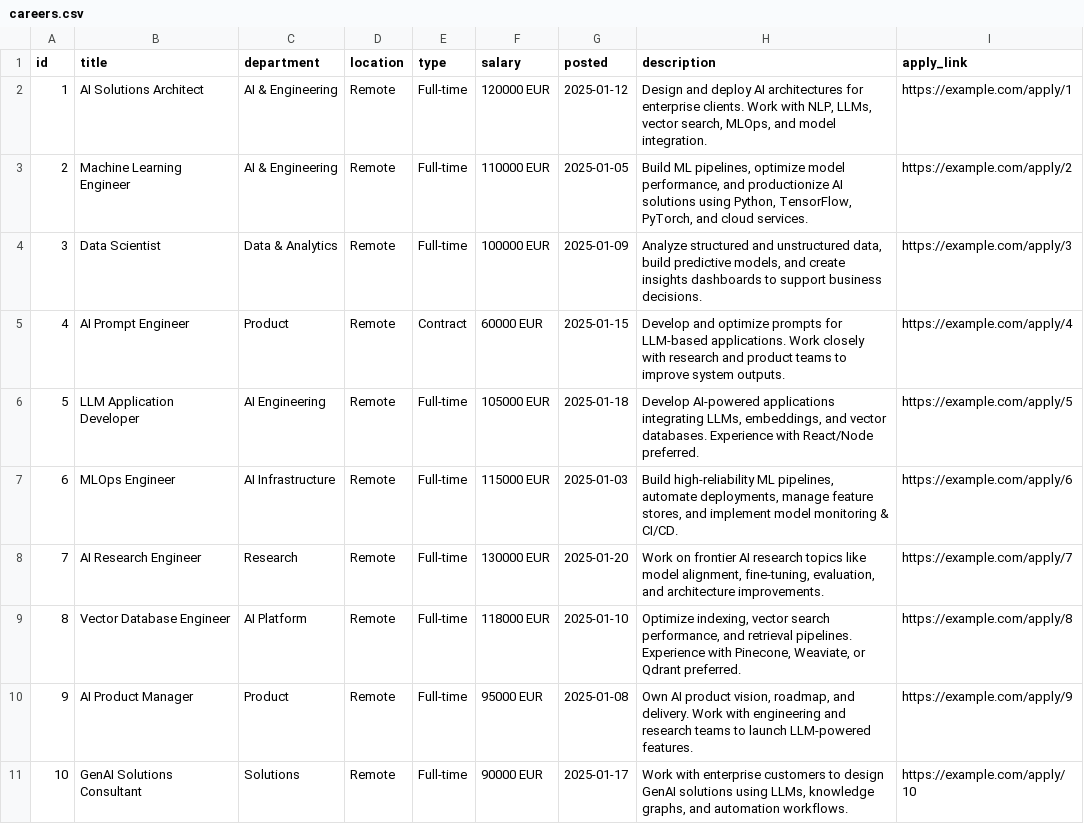
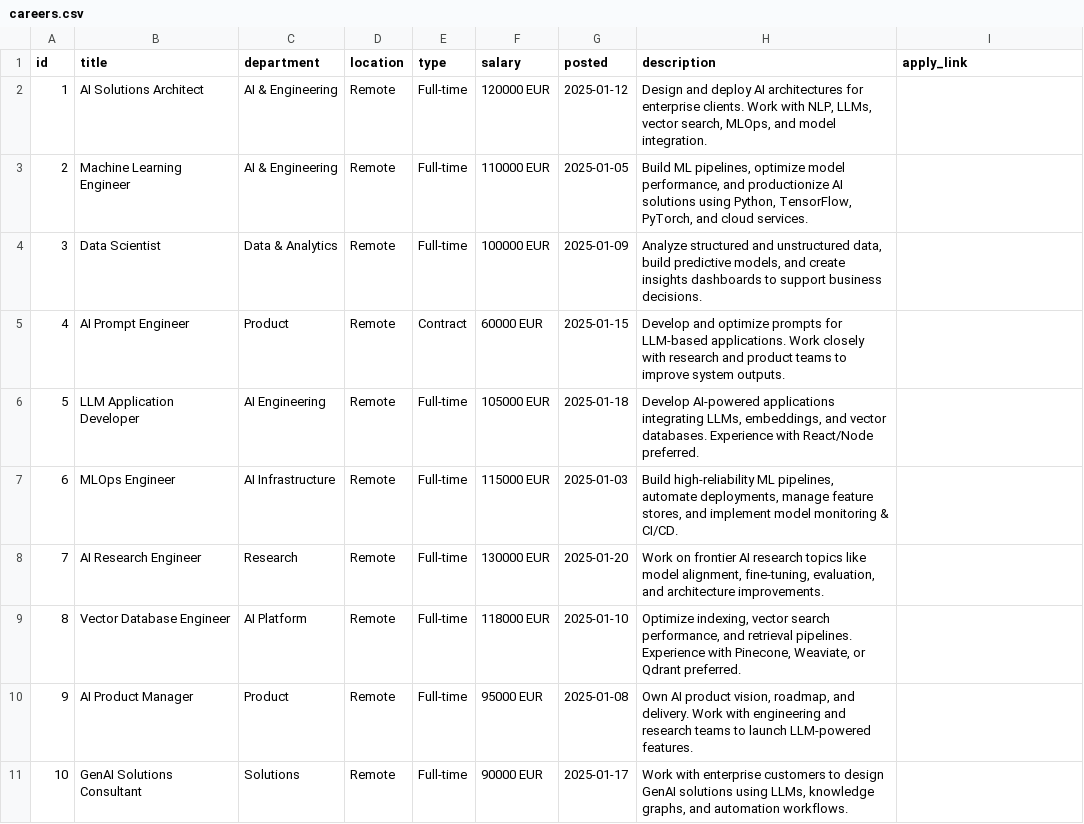
Before and after one commit to ngupta0901/NewSite, a CSV file: public/careers.csv, drawn as a sheet.

Commit message:
Update careers.csv

```diff
--- a/public/careers.csv
+++ b/public/careers.csv
@@ -1,11 +1,11 @@
 id,title,department,location,type,salary,posted,description,apply_link
-1,AI Solutions Architect,AI & Engineering,Remote,Full-time,120000 EUR,2025-01-12,"Design and deploy AI architectures for enterprise clients. Work with NLP, LLMs, vector search, MLOps, and model integration.",https://example.com/apply/1
-2,Machine Learning Engineer,AI & Engineering,Remote,Full-time,110000 EUR,2025-01-05,"Build ML pipelines, optimize model performance, and productionize AI solutions using Python, TensorFlow, PyTorch, and cloud services.",https://example.com/apply/2
-3,Data Scientist,Data & Analytics,Remote,Full-time,100000 EUR,2025-01-09,"Analyze structured and unstructured data, build predictive models, and create insights dashboards to support business decisions.",https://example.com/apply/3
-4,AI Prompt Engineer,Product,Remote,Contract,60000 EUR,2025-01-15,"Develop and optimize prompts for LLM-based applications. Work closely with research and product teams to improve system outputs.",https://example.com/apply/4
-5,LLM Application Developer,AI Engineering,Remote,Full-time,105000 EUR,2025-01-18,"Develop AI-powered applications integrating LLMs, embeddings, and vector databases. Experience with React/Node preferred.",https://example.com/apply/5
-6,MLOps Engineer,AI Infrastructure,Remote,Full-time,115000 EUR,2025-01-03,"Build high-reliability ML pipelines, automate deployments, manage feature stores, and implement model monitoring & CI/CD.",https://example.com/apply/6
-7,AI Research Engineer,Research,Remote,Full-time,130000 EUR,2025-01-20,"Work on frontier AI research topics like model alignment, fine-tuning, evaluation, and architecture improvements.",https://example.com/apply/7
-8,Vector Database Engineer,AI Platform,Remote,Full-time,118000 EUR,2025-01-10,"Optimize indexing, vector search performance, and retrieval pipelines. Experience with Pinecone, Weaviate, or Qdrant preferred.",https://example.com/apply/8
-9,AI Product Manager,Product,Remote,Full-time,95000 EUR,2025-01-08,"Own AI product vision, roadmap, and delivery. Work with engineering and research teams to launch LLM-powered features.",https://example.com/apply/9
-10,GenAI Solutions Consultant,Solutions,Remote,Full-time,90000 EUR,2025-01-17,"Work with enterprise customers to design GenAI solutions using LLMs, knowledge graphs, and automation workflows.",https://example.com/apply/10
+1,AI Solutions Architect,AI & Engineering,Remote,Full-time,120000 EUR,2025-01-12,"Design and deploy AI architectures for enterprise clients. Work with NLP, LLMs, vector search, MLOps, and model integration.",
+2,Machine Learning Engineer,AI & Engineering,Remote,Full-time,110000 EUR,2025-01-05,"Build ML pipelines, optimize model performance, and productionize AI solutions using Python, TensorFlow, PyTorch, and cloud services.",
+3,Data Scientist,Data & Analytics,Remote,Full-time,100000 EUR,2025-01-09,"Analyze structured and unstructured data, build predictive models, and create insights dashboards to support business decisions.",
+4,AI Prompt Engineer,Product,Remote,Contract,60000 EUR,2025-01-15,"Develop and optimize prompts for LLM-based applications. Work closely with research and product teams to improve system outputs.",
+5,LLM Application Developer,AI Engineering,Remote,Full-time,105000 EUR,2025-01-18,"Develop AI-powered applications integrating LLMs, embeddings, and vector databases. Experience with React/Node preferred.",
+6,MLOps Engineer,AI Infrastructure,Remote,Full-time,115000 EUR,2025-01-03,"Build high-reliability ML pipelines, automate deployments, manage feature stores, and implement model monitoring & CI/CD.",
+7,AI Research Engineer,Research,Remote,Full-time,130000 EUR,2025-01-20,"Work on frontier AI research topics like model alignment, fine-tuning, evaluation, and architecture improvements.",
+8,Vector Database Engineer,AI Platform,Remote,Full-time,118000 EUR,2025-01-10,"Optimize indexing, vector search performance, and retrieval pipelines. Experience with Pinecone, Weaviate, or Qdrant preferred.",
+9,AI Product Manager,Product,Remote,Full-time,95000 EUR,2025-01-08,"Own AI product vision, roadmap, and delivery. Work with engineering and research teams to launch LLM-powered features.",
+10,GenAI Solutions Consultant,Solutions,Remote,Full-time,90000 EUR,2025-01-17,"Work with enterprise customers to design GenAI solutions using LLMs, knowledge graphs, and automation workflows.",
```
